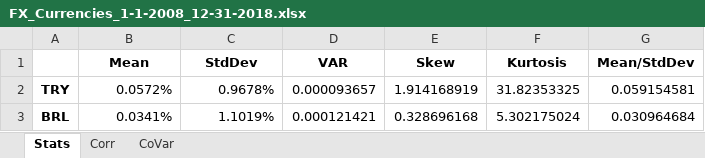
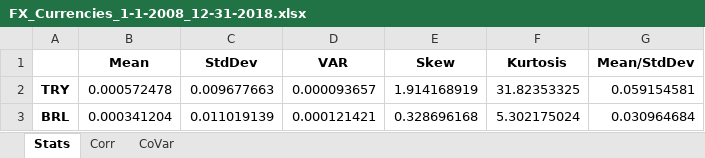
Before and after one commit to LEMStrategy/Data_Download, an Excel workbook: DataOutPut/FX_Currencies_1-1-2008_12-31-2018.xlsx, sheet Stats, drawn as a sheet; values as stored, in another font and other column widths than the file's, no borders; the diff names each change by its address in the sheet, - before the commit and + after, or states it on an @@ line.

Commit message:
Fixed FX Descriptive Stats
Run for BRL/TRY in line with Bberg CHECK excel.

Ran Rolling Stats and Correlations with new Descriptive Statistics function...

Leo: check is this makes sense.....

```diff
--- a/DataOutPut/FX_Currencies_1-1-2008_12-31-2018.xlsx (sheet Stats)
+++ b/DataOutPut/FX_Currencies_1-1-2008_12-31-2018.xlsx (sheet Stats)
-B2 (Mean): 0.0572%
+B2 (Mean): 0.000572478
-C2 (StdDev): 0.9678%
+C2 (StdDev): 0.009677663
-B3 (Mean): 0.0341%
+B3 (Mean): 0.000341204
-C3 (StdDev): 1.1019%
+C3 (StdDev): 0.011019139
```
Also changed, not shown: DataOutPut/FX_Currencies_1-1-2017_12-31-2018.xlsx, 35 other files.
